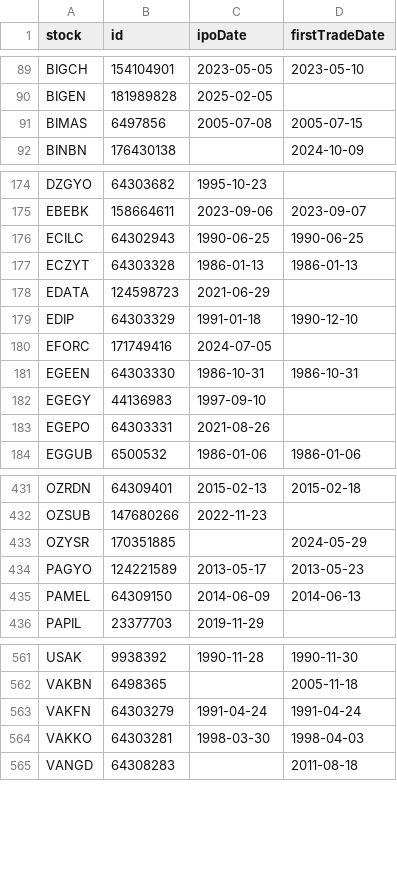
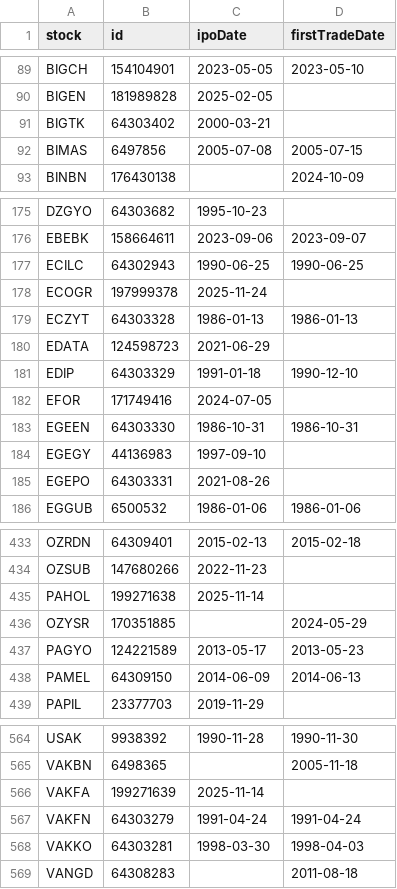
Before and after one commit to therkut/bistLists, a CSV file: data/all_data.csv, drawn as a sheet; only a part is shown, gaps mark what is left out.

Commit message:
Add new entries to all_data.csv

```diff
--- a/data/all_data.csv
+++ b/data/all_data.csv
@@ -90,2 +90,3 @@ BIGCH,154104901,2023-05-05,2023-05-10
 BIGEN,181989828,2025-02-05,
+BIGTK,64303402,2000-03-21,
 BIMAS,6497856,2005-07-08,2005-07-15
@@ -176,2 +177,3 @@ EBEBK,158664611,2023-09-06,2023-09-07
 ECILC,64302943,1990-06-25,1990-06-25
+ECOGR,197999378,2025-11-24,
 ECZYT,64303328,1986-01-13,1986-01-13
@@ -179,3 +181,3 @@ EDATA,124598723,2021-06-29,
 EDIP,64303329,1991-01-18,1990-12-10
-EFORC,171749416,2024-07-05,
+EFOR,171749416,2024-07-05,
 EGEEN,64303330,1986-10-31,1986-10-31
@@ -432,2 +434,3 @@ OZRDN,64309401,2015-02-13,2015-02-18
 OZSUB,147680266,2022-11-23,
+PAHOL,199271638,2025-11-14,
 OZYSR,170351885,,2024-05-29
@@ -562,2 +565,3 @@ USAK,9938392,1990-11-28,1990-11-30
 VAKBN,6498365,,2005-11-18
+VAKFA,199271639,2025-11-14,
 VAKFN,64303279,1991-04-24,1991-04-24
```
